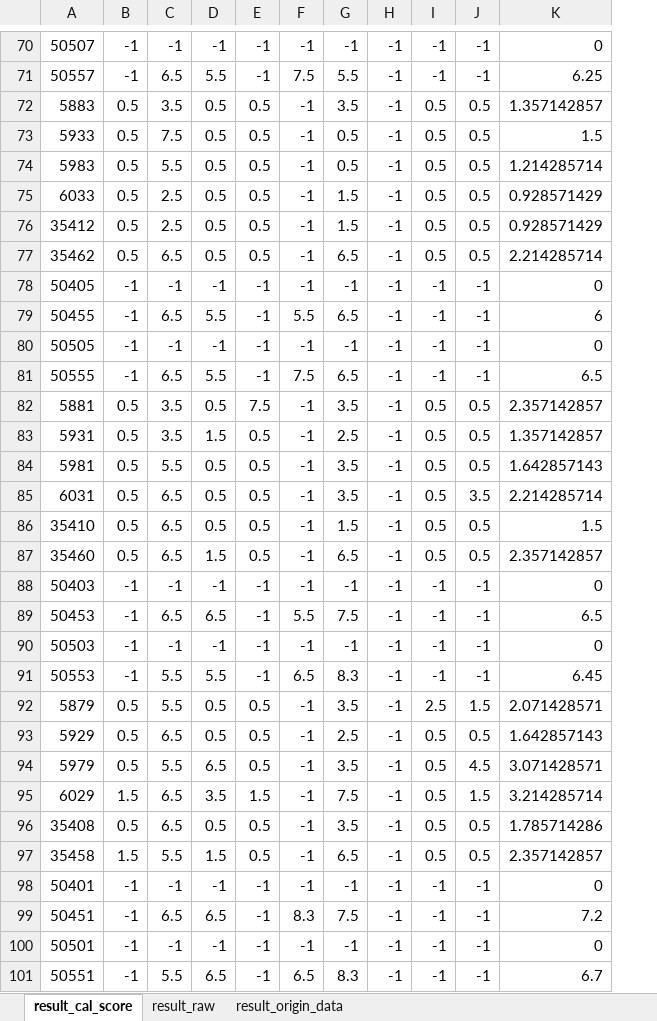
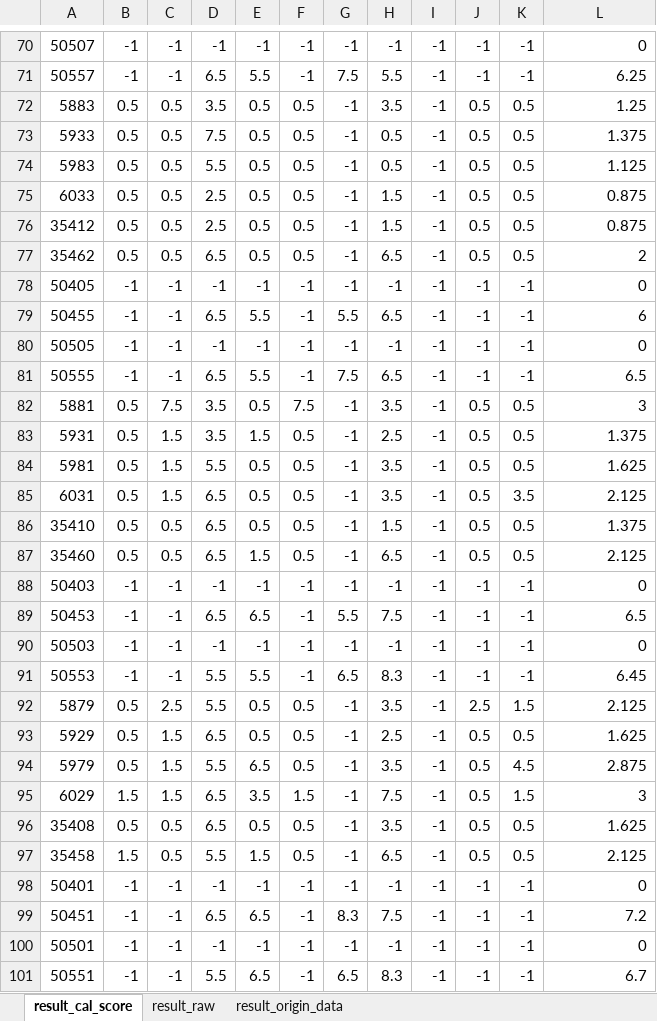
Before and after one commit to hikergoo/hikergoo.github.io, an Excel workbook: assets/data/result_DataAnalysis.xlsx, sheet result_cal_score, drawn as a sheet; only a part is shown, gaps mark what is left out; values as stored, in another font and other column widths than the file's, no borders; addresses are those after the commit; the diff covers the shown part only; the diff names each change by its address in the sheet, - before the commit and + after, or states it on an @@ line.

```diff
--- a/assets/data/result_DataAnalysis.xlsx (sheet result_cal_score)
+++ b/assets/data/result_DataAnalysis.xlsx (sheet result_cal_score)
+column C, rows 70-101: -1 | -1 | 0.5 | 0.5 | 0.5 | 0.5 | 0.5 | 0.5 | -1 | -1 | -1 | -1 | 7.5 | 1.5 | 1.5 | 1.5 | 0.5 | 0.5 | -1 | -1 | -1 | -1 | 2.5 | 1.5 | 1.5 | 1.5 | 0.5 | 0.5 | -1 | -1 | -1 | -1
-L72: 1.357142857
+L72: 1.25
-L73: 1.5
+L73: 1.375
-L74: 1.214285714
+L74: 1.125
-L75:L76: 0.928571429
+L75:L76: 0.875
-L77: 2.214285714
+L77: 2
-L82: 2.357142857
+L82: 3
-L83: 1.357142857
+L83: 1.375
-L84: 1.642857143
+L84: 1.625
-L85: 2.214285714
+L85: 2.125
-L86: 1.5
+L86: 1.375
-L87: 2.357142857
+L87: 2.125
-L92: 2.071428571
+L92: 2.125
-L93: 1.642857143
+L93: 1.625
-L94: 3.071428571
+L94: 2.875
-L95: 3.214285714
+L95: 3
-L96: 1.785714286
+L96: 1.625
-L97: 2.357142857
+L97: 2.125
```
Also changed, not shown: 57 edited cells elsewhere in this sheet, sheet result_origin_data, sheet result_raw, 2 other files.
